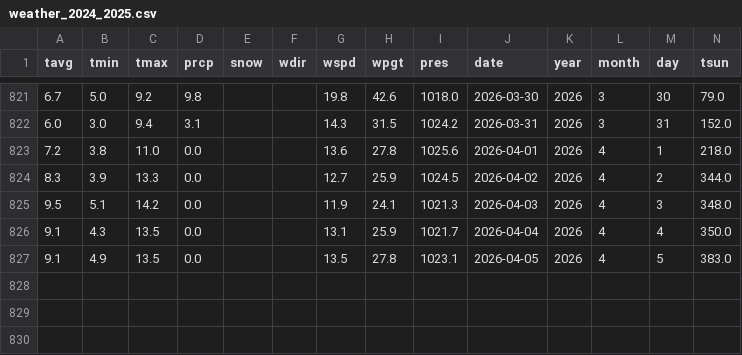
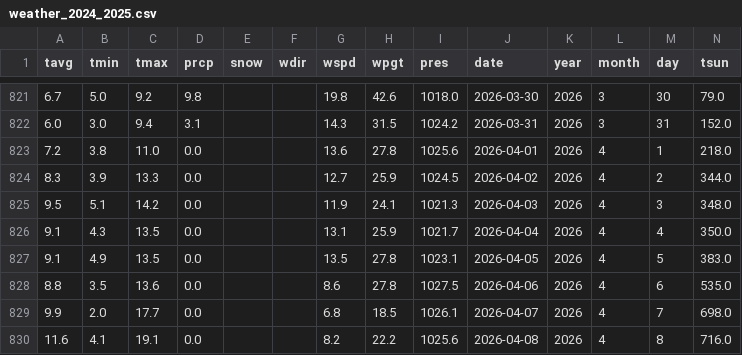
Before and after one commit to AShymanskaya/AShymanskaya.github.io, a CSV file: portfolio/ml/cherry_blossom/data/daily/weather_2024_2025.csv, drawn as a sheet; only a part is shown, gaps mark what is left out.

```diff
--- a/portfolio/ml/cherry_blossom/data/daily/weather_2024_2025.csv
+++ b/portfolio/ml/cherry_blossom/data/daily/weather_2024_2025.csv
@@ -827 +827,4 @@ tavg,tmin,tmax,prcp,snow,wdir,wspd,wpgt,pres,date,year,month,day,tsun
 9.1,4.9,13.5,0.0,,,13.5,27.8,1023.1,2026-04-05,2026,4,5,383.0
+8.8,3.5,13.6,0.0,,,8.6,27.8,1027.5,2026-04-06,2026,4,6,535.0
+9.9,2.0,17.7,0.0,,,6.8,18.5,1026.1,2026-04-07,2026,4,7,698.0
+11.6,4.1,19.1,0.0,,,8.2,22.2,1025.6,2026-04-08,2026,4,8,716.0
```
Also changed, not shown: 4 other files.
